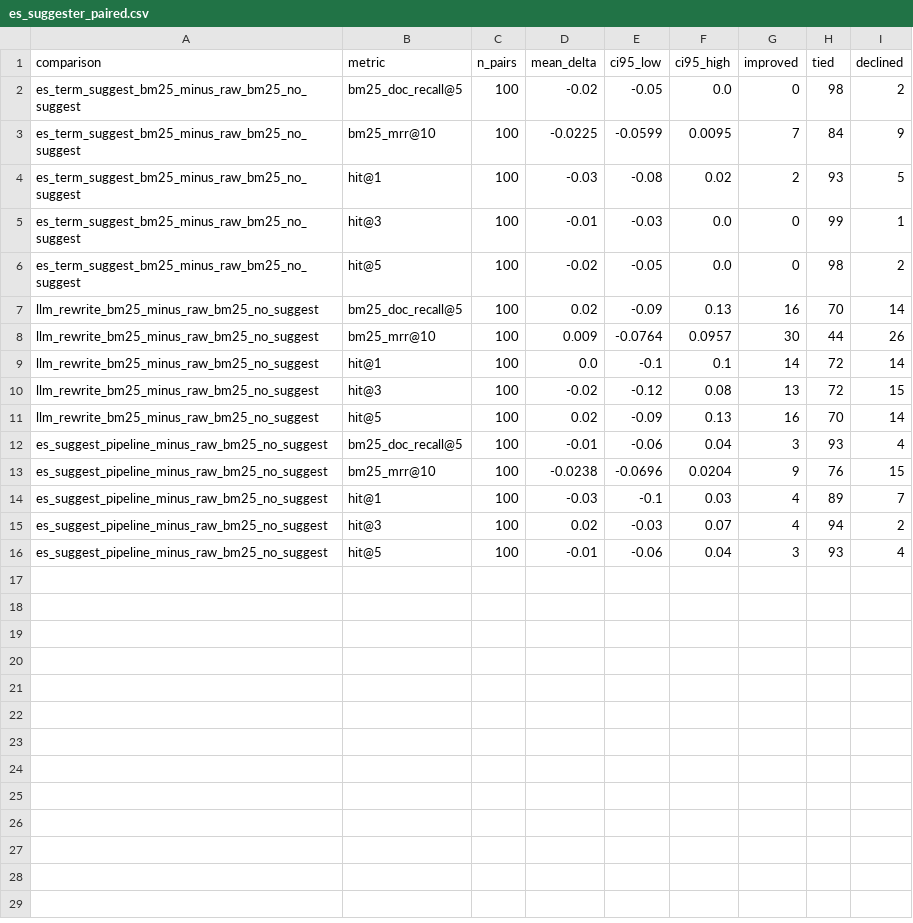
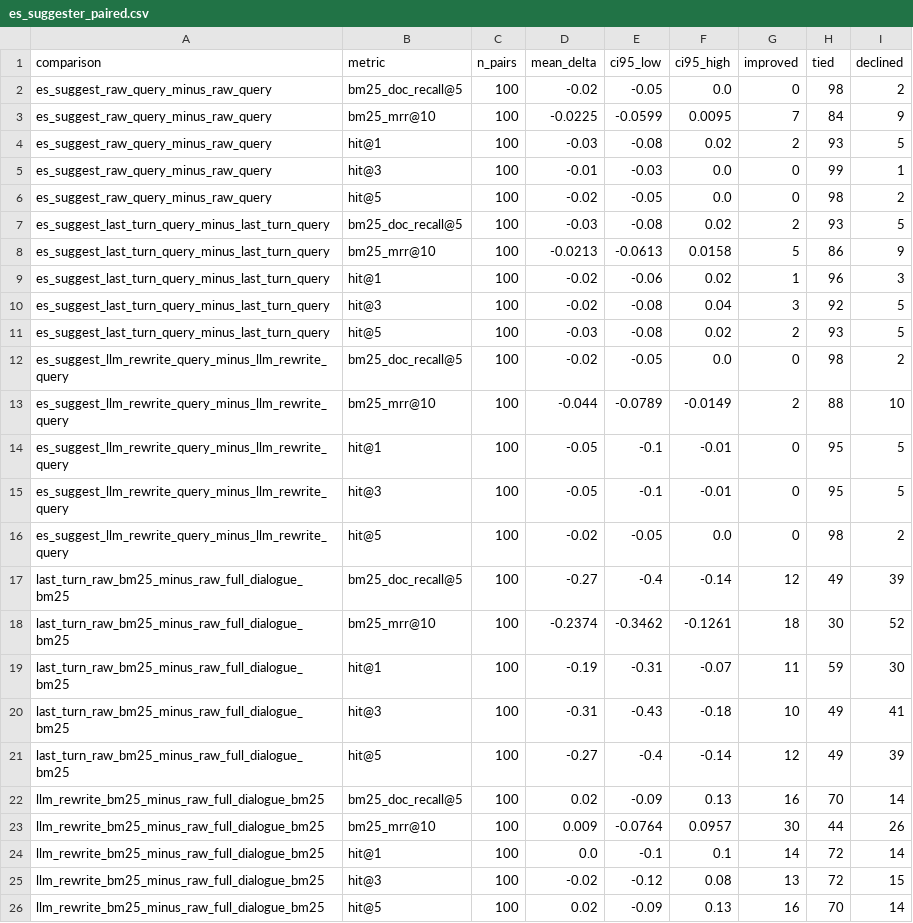
Before and after one commit to euiyulsong/tool-call-typo-experiment, a CSV file: results/es_suggester_paired.csv, drawn as a sheet.

Commit message:
Separate term suggestion results by query input

```diff
--- a/results/es_suggester_paired.csv
+++ b/results/es_suggester_paired.csv
@@ -1,16 +1,26 @@
 comparison,metric,n_pairs,mean_delta,ci95_low,ci95_high,improved,tied,declined
-es_term_suggest_bm25_minus_raw_bm25_no_suggest,bm25_doc_recall@5,100,-0.02,-0.05,0.0,0,98,2
-es_term_suggest_bm25_minus_raw_bm25_no_suggest,bm25_mrr@10,100,-0.0225,-0.0599,0.0095,7,84,9
-es_term_suggest_bm25_minus_raw_bm25_no_suggest,hit@1,100,-0.03,-0.08,0.02,2,93,5
-es_term_suggest_bm25_minus_raw_bm25_no_suggest,hit@3,100,-0.01,-0.03,0.0,0,99,1
-es_term_suggest_bm25_minus_raw_bm25_no_suggest,hit@5,100,-0.02,-0.05,0.0,0,98,2
-llm_rewrite_bm25_minus_raw_bm25_no_suggest,bm25_doc_recall@5,100,0.02,-0.09,0.13,16,70,14
-llm_rewrite_bm25_minus_raw_bm25_no_suggest,bm25_mrr@10,100,0.009,-0.0764,0.0957,30,44,26
-llm_rewrite_bm25_minus_raw_bm25_no_suggest,hit@1,100,0.0,-0.1,0.1,14,72,14
-llm_rewrite_bm25_minus_raw_bm25_no_suggest,hit@3,100,-0.02,-0.12,0.08,13,72,15
-llm_rewrite_bm25_minus_raw_bm25_no_suggest,hit@5,100,0.02,-0.09,0.13,16,70,14
-es_suggest_pipeline_minus_raw_bm25_no_suggest,bm25_doc_recall@5,100,-0.01,-0.06,0.04,3,93,4
-es_suggest_pipeline_minus_raw_bm25_no_suggest,bm25_mrr@10,100,-0.0238,-0.0696,0.0204,9,76,15
-es_suggest_pipeline_minus_raw_bm25_no_suggest,hit@1,100,-0.03,-0.1,0.03,4,89,7
-es_suggest_pipeline_minus_raw_bm25_no_suggest,hit@3,100,0.02,-0.03,0.07,4,94,2
-es_suggest_pipeline_minus_raw_bm25_no_suggest,hit@5,100,-0.01,-0.06,0.04,3,93,4
+es_suggest_raw_query_minus_raw_query,bm25_doc_recall@5,100,-0.02,-0.05,0.0,0,98,2
+es_suggest_raw_query_minus_raw_query,bm25_mrr@10,100,-0.0225,-0.0599,0.0095,7,84,9
+es_suggest_raw_query_minus_raw_query,hit@1,100,-0.03,-0.08,0.02,2,93,5
+es_suggest_raw_query_minus_raw_query,hit@3,100,-0.01,-0.03,0.0,0,99,1
+es_suggest_raw_query_minus_raw_query,hit@5,100,-0.02,-0.05,0.0,0,98,2
+es_suggest_last_turn_query_minus_last_turn_query,bm25_doc_recall@5,100,-0.03,-0.08,0.02,2,93,5
+es_suggest_last_turn_query_minus_last_turn_query,bm25_mrr@10,100,-0.0213,-0.0613,0.0158,5,86,9
+es_suggest_last_turn_query_minus_last_turn_query,hit@1,100,-0.02,-0.06,0.02,1,96,3
+es_suggest_last_turn_query_minus_last_turn_query,hit@3,100,-0.02,-0.08,0.04,3,92,5
+es_suggest_last_turn_query_minus_last_turn_query,hit@5,100,-0.03,-0.08,0.02,2,93,5
+es_suggest_llm_rewrite_query_minus_llm_rewrite_query,bm25_doc_recall@5,100,-0.02,-0.05,0.0,0,98,2
+es_suggest_llm_rewrite_query_minus_llm_rewrite_query,bm25_mrr@10,100,-0.044,-0.0789,-0.0149,2,88,10
+es_suggest_llm_rewrite_query_minus_llm_rewrite_query,hit@1,100,-0.05,-0.1,-0.01,0,95,5
+es_suggest_llm_rewrite_query_minus_llm_rewrite_query,hit@3,100,-0.05,-0.1,-0.01,0,95,5
+es_suggest_llm_rewrite_query_minus_llm_rewrite_query,hit@5,100,-0.02,-0.05,0.0,0,98,2
+last_turn_raw_bm25_minus_raw_full_dialogue_bm25,bm25_doc_recall@5,100,-0.27,-0.4,-0.14,12,49,39
+last_turn_raw_bm25_minus_raw_full_dialogue_bm25,bm25_mrr@10,100,-0.2374,-0.3462,-0.1261,18,30,52
+last_turn_raw_bm25_minus_raw_full_dialogue_bm25,hit@1,100,-0.19,-0.31,-0.07,11,59,30
+last_turn_raw_bm25_minus_raw_full_dialogue_bm25,hit@3,100,-0.31,-0.43,-0.18,10,49,41
+last_turn_raw_bm25_minus_raw_full_dialogue_bm25,hit@5,100,-0.27,-0.4,-0.14,12,49,39
+llm_rewrite_bm25_minus_raw_full_dialogue_bm25,bm25_doc_recall@5,100,0.02,-0.09,0.13,16,70,14
+llm_rewrite_bm25_minus_raw_full_dialogue_bm25,bm25_mrr@10,100,0.009,-0.0764,0.0957,30,44,26
+llm_rewrite_bm25_minus_raw_full_dialogue_bm25,hit@1,100,0.0,-0.1,0.1,14,72,14
+llm_rewrite_bm25_minus_raw_full_dialogue_bm25,hit@3,100,-0.02,-0.12,0.08,13,72,15
+llm_rewrite_bm25_minus_raw_full_dialogue_bm25,hit@5,100,0.02,-0.09,0.13,16,70,14
```
Also changed, not shown: results/es_suggester_summary.csv, 3 other files.
